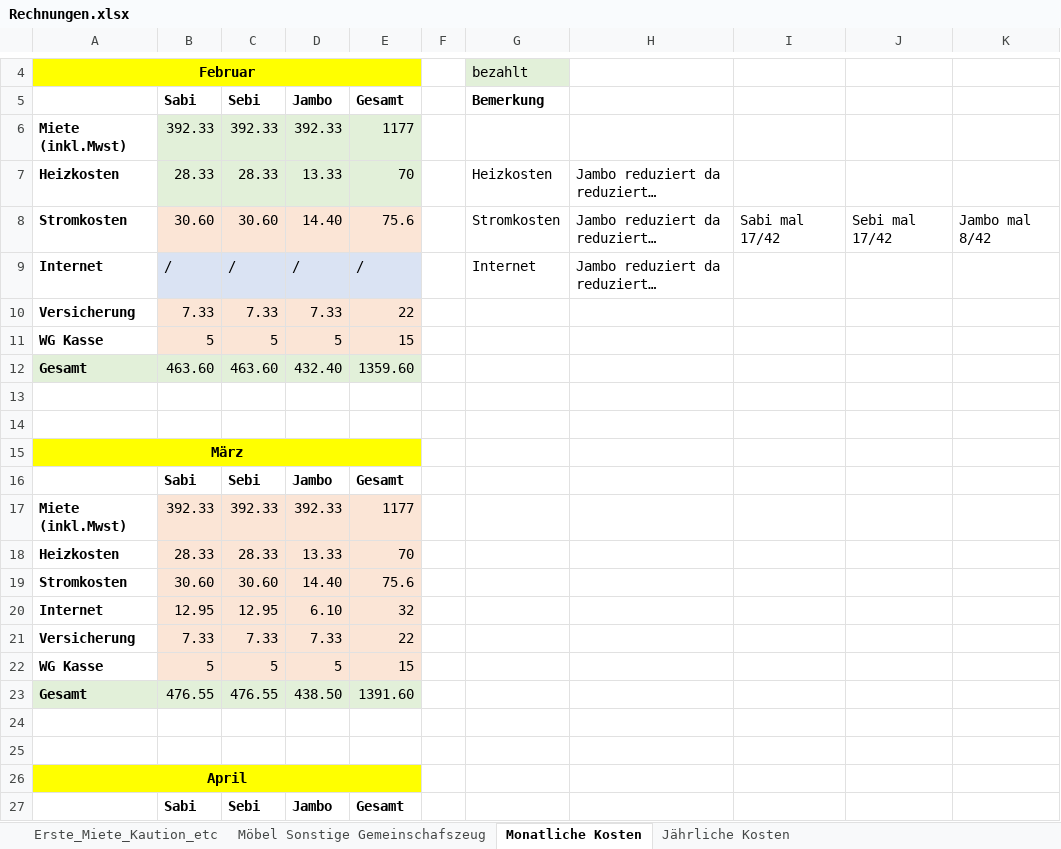
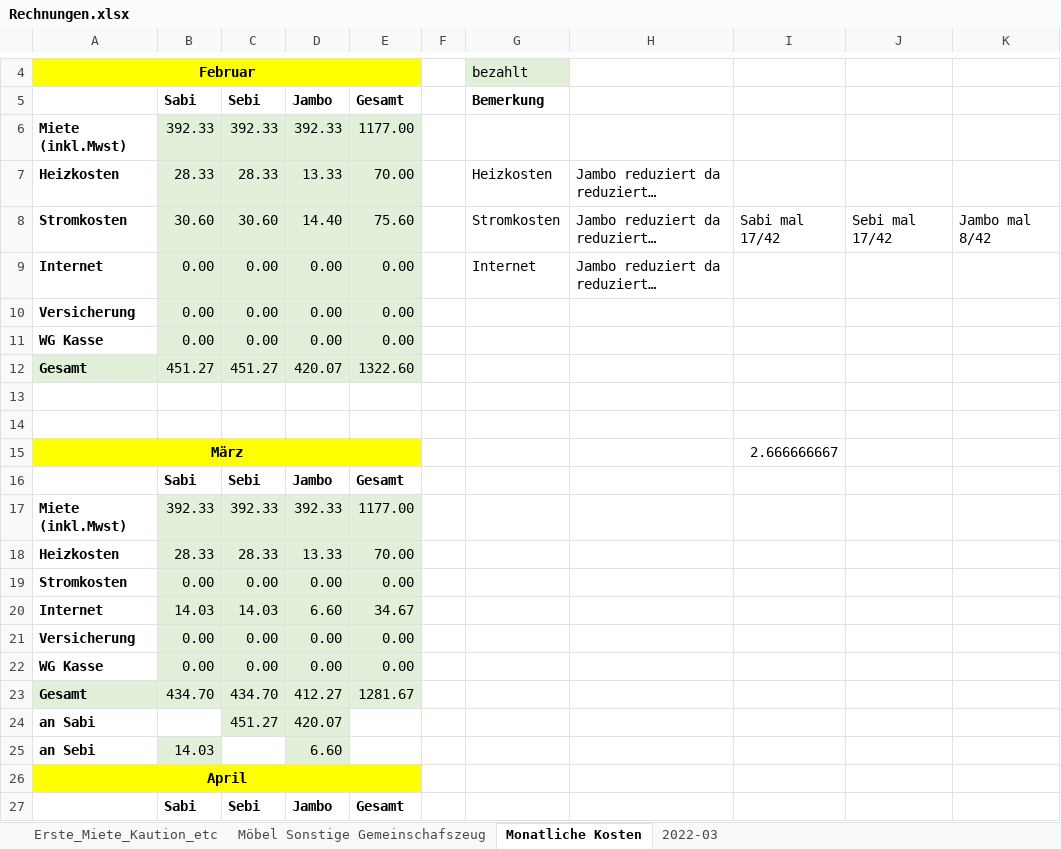
Before and after one commit to Duckosaurus/ExcelWG, an Excel workbook: ExcelReadWohnung/ExcelReadWohnung/Sheet/Rechnungen.xlsx, sheet Monatliche Kosten, drawn as a sheet; only a part is shown, gaps mark what is left out; long unchanged cells end in …; values as stored, in another font and other column widths than the file's, no borders; removed rows and columns are numbered as before the commit, all else as after; the diff covers the shown part only; the diff names each change by its address in the sheet, - before the commit and + after, or states it on an @@ line.

```diff
--- a/ExcelReadWohnung/ExcelReadWohnung/Sheet/Rechnungen.xlsx (sheet Monatliche Kosten)
+++ b/ExcelReadWohnung/ExcelReadWohnung/Sheet/Rechnungen.xlsx (sheet Monatliche Kosten)
-sheet tab: Jährliche Kosten
+sheet tab: 2022-03
-E6 (Gesamt): 1177
+E6 (Gesamt): 1177.00
-E7 (Gesamt): 70
+E7 (Gesamt): 70.00
-B8:E8 fill: #FBE5D6
+B8:E8 fill: #E2F0D9
-E8 (Gesamt): 75.6
+E8 (Gesamt): 75.60
-B9 (Sabi): /
+B9 (Sabi): 0.00
-B9:E9 fill: #DAE3F3
+B9:E9 fill: #E2F0D9
-C9 (Sebi): /
+C9 (Sebi): 0.00
-D9 (Jambo): /
+D9 (Jambo): 0.00
-E9 (Gesamt): /
+E9 (Gesamt): 0.00
-row 10: Versicherung | 7.33 | 7.33 | 7.33 | 22
-row 11: WG Kasse | 5 | 5 | 5 | 15
-row 12: Gesamt | 463.60 | 463.60 | 432.40 | 1359.60
+row 10: Versicherung | 0.00 | 0.00 | 0.00 | 0.00
+row 11: WG Kasse | 0.00 | 0.00 | 0.00 | 0.00
+row 12: Gesamt | 451.27 | 451.27 | 420.07 | 1322.60
-I15: (empty)
+I15: 2.666666667
-B17:E18 fill: #FBE5D6
+B17:E18 fill: #E2F0D9
-E17 (Gesamt): 1177
+E17 (Gesamt): 1177.00
-E18 (Gesamt): 70
+E18 (Gesamt): 70.00
-row 19: Stromkosten | 30.60 | 30.60 | 14.40 | 75.6
-row 20: Internet | 12.95 | 12.95 | 6.10 | 32
-row 21: Versicherung | 7.33 | 7.33 | 7.33 | 22
-row 22: WG Kasse | 5 | 5 | 5 | 15
-row 23: Gesamt | 476.55 | 476.55 | 438.50 | 1391.60
-row 19: (empty)
+row 19: Stromkosten | 0.00 | 0.00 | 0.00 | 0.00
-B19:E20 fill: none
+B19:E20 fill: #E2F0D9
-row 20: (empty)
+row 20: Internet | 14.03 | 14.03 | 6.60 | 34.67
+row 21: Versicherung | 0.00 | 0.00 | 0.00 | 0.00
+row 22: WG Kasse | 0.00 | 0.00 | 0.00 | 0.00
+row 23: Gesamt | 434.70 | 434.70 | 412.27 | 1281.67
+row 24: an Sabi |  | 451.27 | 420.07
+row 25: an Sebi | 14.03 |  | 6.60
```
Also changed, not shown: 12 added rows, 12 removed rows, 10 edited cells and cell formats elsewhere in this sheet, sheet Möbel Sonstige Gemeinschafszeug, sheet Erste_Miete_Kaution_etc, 3 other files.
